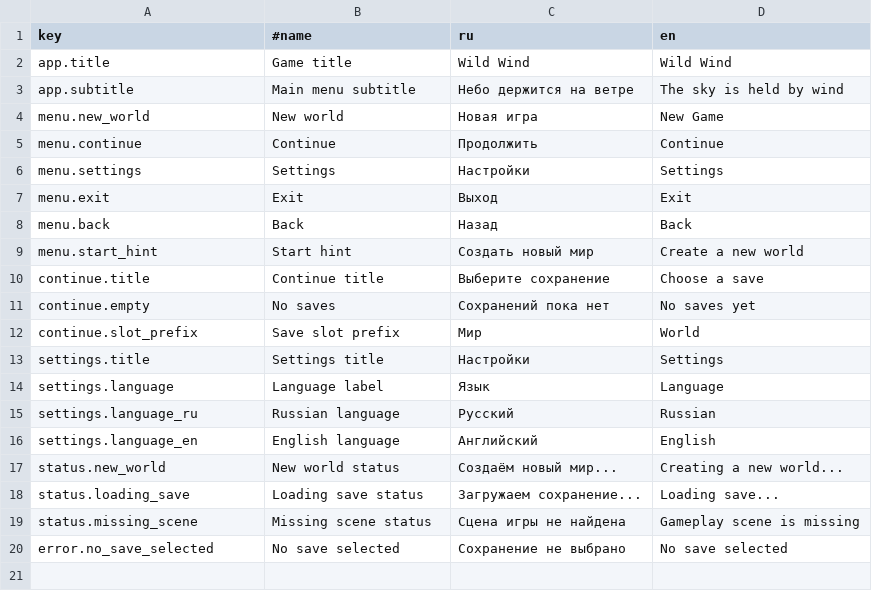
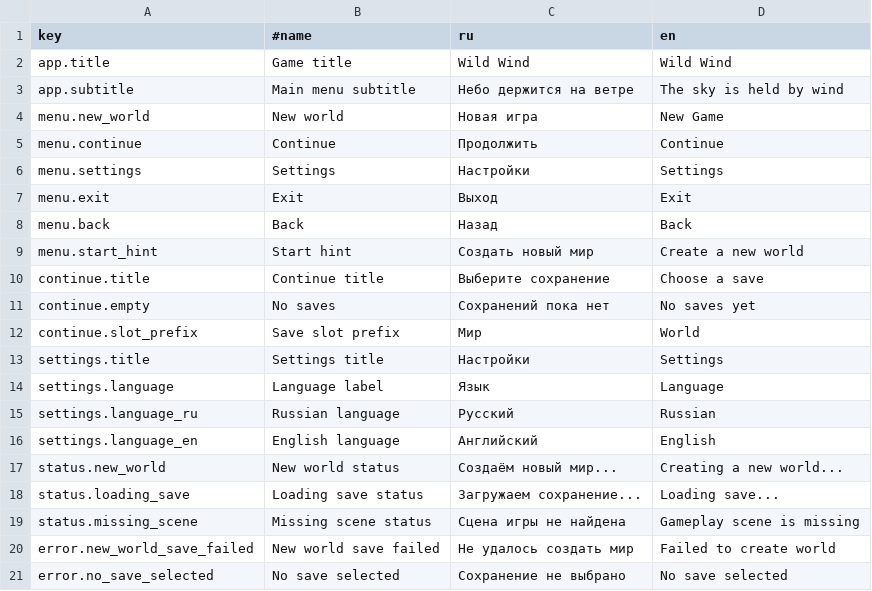
Before and after one commit to Kipikor/Wild-Wind, a CSV file: Assets/Data/Localization/Ui.csv, drawn as a sheet; the diff names each change by its address in the sheet, - before the commit and + after, or states it on an @@ line.

Commit message:
Add world save slot round trip

```diff
--- a/Assets/Data/Localization/Ui.csv
+++ b/Assets/Data/Localization/Ui.csv
+row 20: error.new_world_save_failed | New world save failed | Не удалось создать мир | Failed to create world
```
Also changed, not shown: 9 other files.
